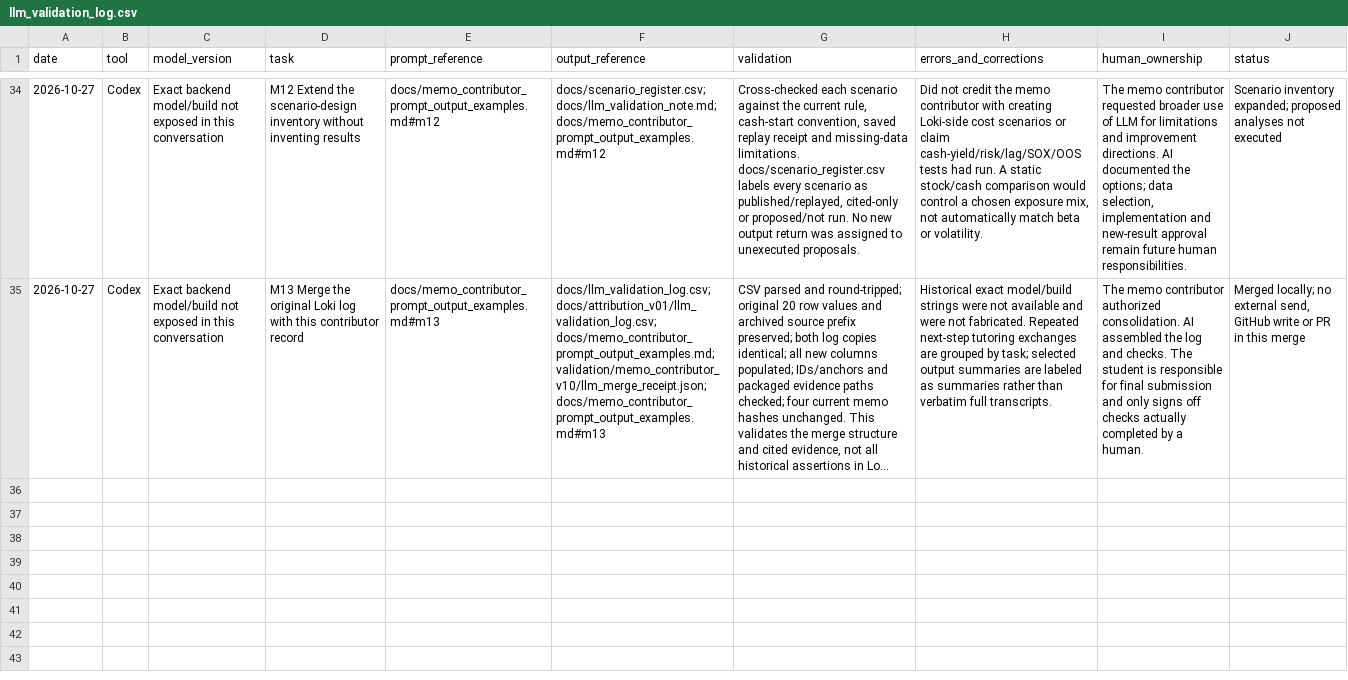
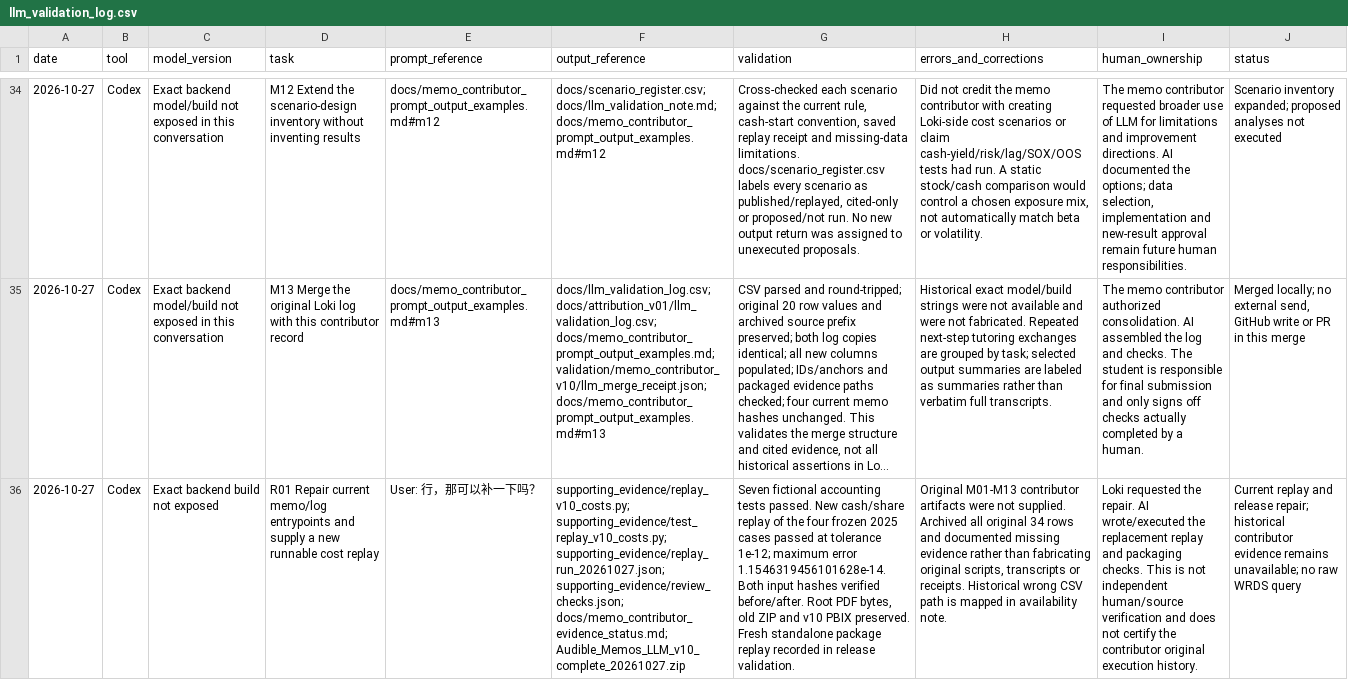
Before and after one commit to Lengwinex9xLok/audible-semiconductor-data-quality, a CSV file: llm_validation_log.csv, drawn as a sheet; only a part is shown, gaps mark what is left out; long unchanged cells end in …; the diff names each change by its address in the sheet, - before the commit and + after, or states it on an @@ line.

Commit message:
Complete v10 memo handoff with runnable cost replay and current links

```diff
--- a/llm_validation_log.csv
+++ b/llm_validation_log.csv
+row 36: 2026-10-27 | Codex | Exact backend build not exposed | R01 Repair current memo/log entrypoints and supply a new runnable cost replay | User: 行，那可以补一下吗？ | supporting_evidence/replay_v10_costs.py; supporting_evidence/test_replay_v10_costs.py; supporting_evidence/replay_run_20261027.json; supporting_evidence/review_checks.json; docs/memo_contributor_evidence_status.md; Audible_Memos_LLM_v10_complete_20261027.zip | Seven fictional accounting tests passed. New cash/share replay of the four frozen 2025 cases passed at tolerance 1e-12; maximum error 1.1546319456101628e-14. Both input hashes verified before/after. Root PDF bytes, old ZIP and v10 PBIX preserved. Fresh standalone package replay recorded in release validation. | Original M01-M13 contributor artifacts were not supplied. Archived all original 34 rows and documented missing evidence rather than fabricating original scripts, transcripts or receipts. Historical wrong CSV path is mapped in availability note. | Loki requested the repair. AI wrote/executed the replacement replay and packaging checks. This is not independent human/source verification and does not certify the contributor original execution history. | Current replay and release repair; historical contributor evidence remains unavailable; no raw WRDS query
```
Also changed, not shown: 16 other files.
